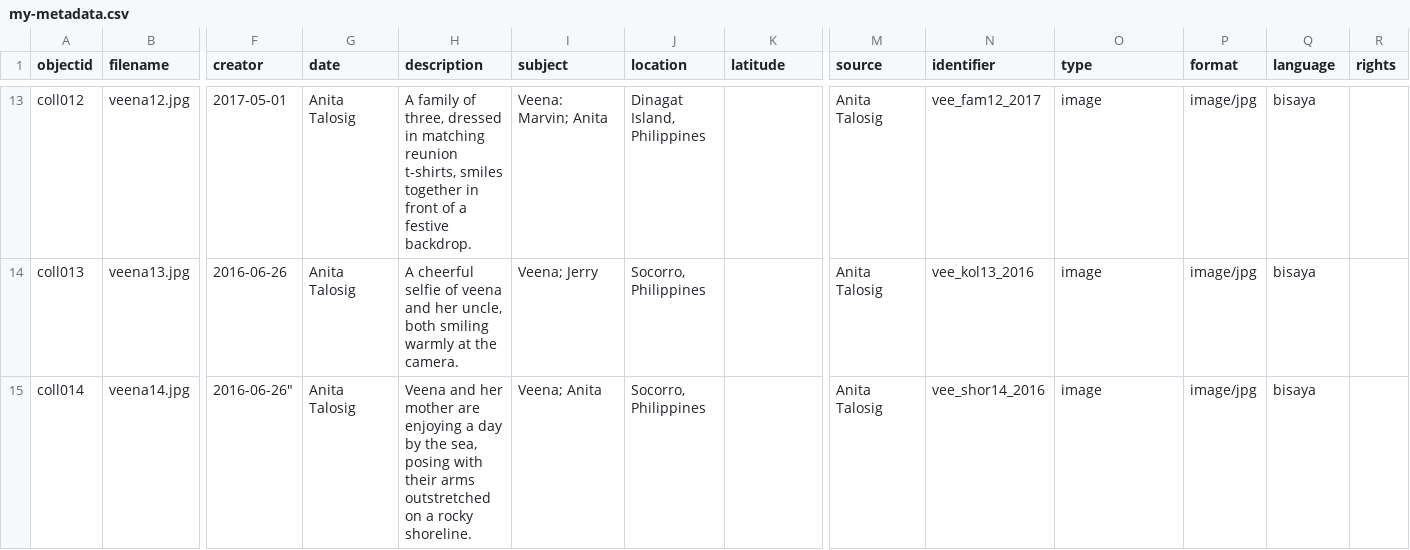
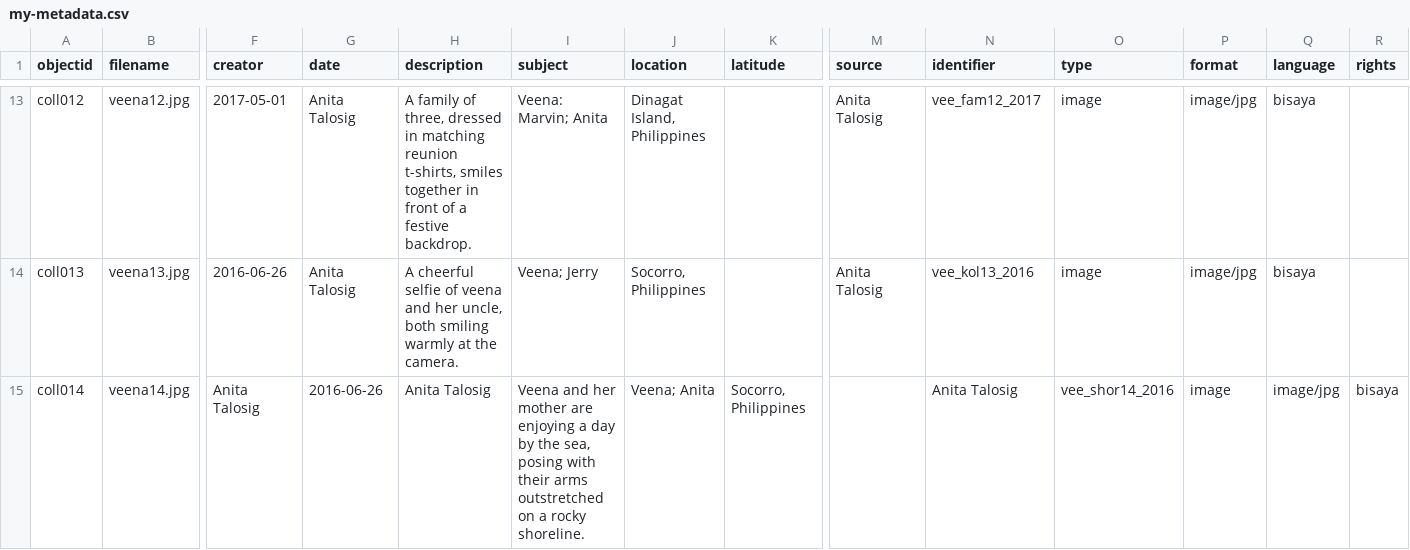
Before and after one commit to Zveena/Veena-s-Childhood-Memories, a CSV file: _data/my-metadata.csv, drawn as a sheet; only a part is shown, gaps mark what is left out; the diff names each change by its address in the sheet, - before the commit and + after, or states it on an @@ line.

Commit message:
Update my-metadata.csv

```diff
--- a/_data/my-metadata.csv
+++ b/_data/my-metadata.csv
-F15 (creator): 2016-06-26"
+F15 (creator): Anita Talosig
-G15 (date): Anita Talosig
+G15 (date): 2016-06-26
-H15 (description): Veena and her mother are enjoying a day by the sea, posing with their arms outstretched on a rocky shoreline.
+H15 (description): Anita Talosig
-I15 (subject): Veena; Anita
+I15 (subject): Veena and her mother are enjoying a day by the sea, posing with their arms outstretched on a rocky shoreline.
-J15 (location): Socorro, Philippines
+J15 (location): Veena; Anita
-K15 (latitude): (empty)
+K15 (latitude): Socorro, Philippines
-M15 (source): Anita Talosig
+M15 (source): (empty)
-N15 (identifier): vee_shor14_2016
+N15 (identifier): Anita Talosig
-O15 (type): image
+O15 (type): vee_shor14_2016
-P15 (format): image/jpg
+P15 (format): image
-Q15 (language): bisaya
+Q15 (language): image/jpg
-R15 (rights): (empty)
+R15 (rights): bisaya
```
